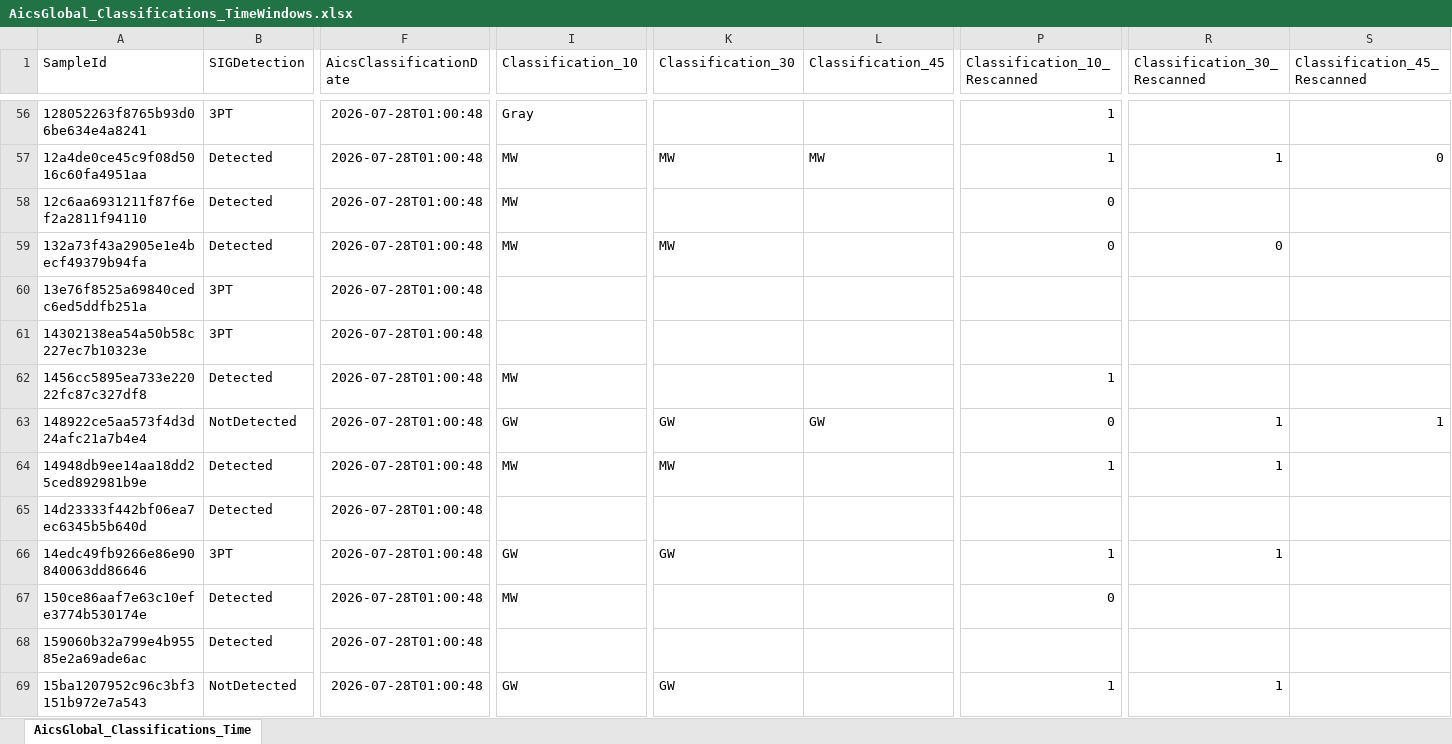
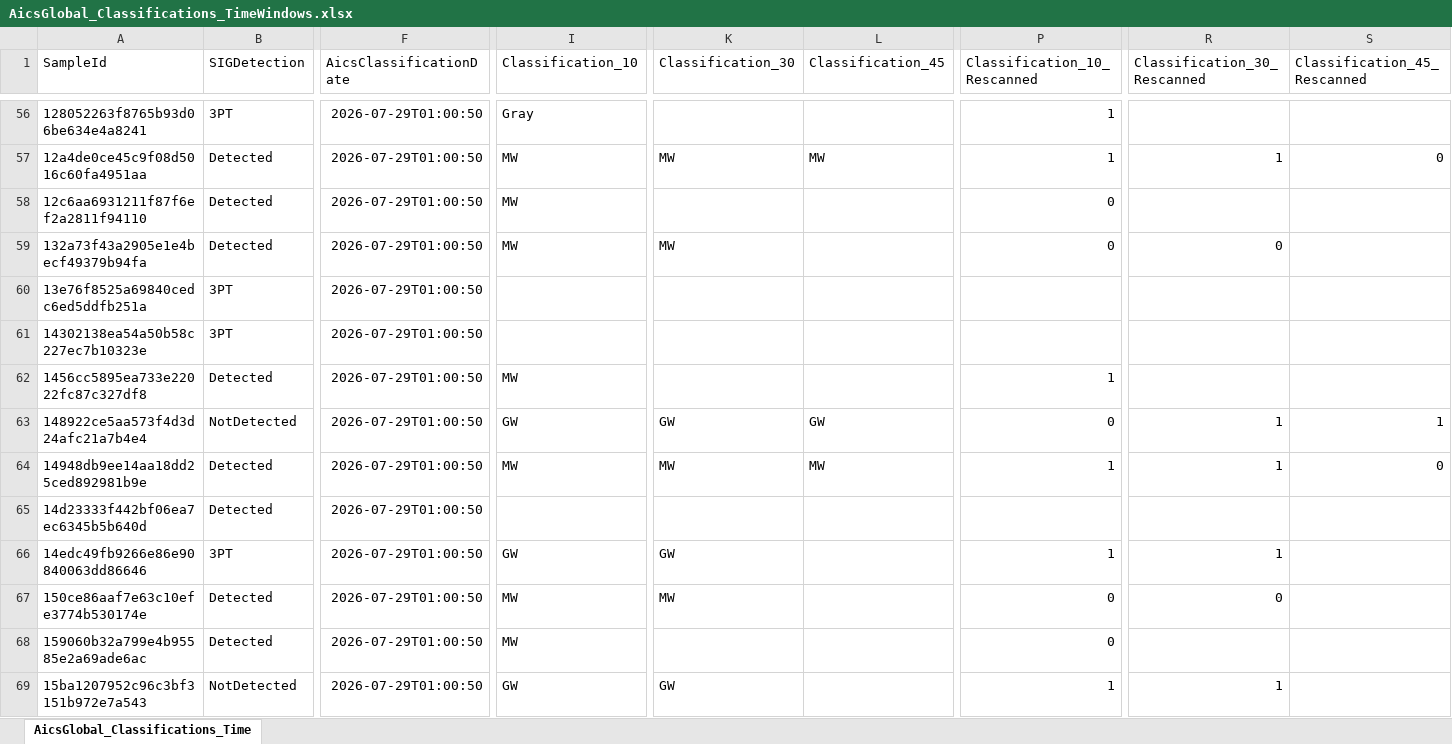
Before and after one commit to cvelascomerino-mwb/aics-dashboards, an Excel workbook: AicsTracker/AicsGlobal_Classifications_TimeWindows.xlsx, sheet AicsGlobal_Classifications_Time, drawn as a sheet; only a part is shown, gaps mark what is left out; values as stored, in another font and other column widths than the file's, no borders; table styles not drawn; the diff covers the shown part only; the diff names each change by its address in the sheet, - before the commit and + after, or states it on an @@ line.

```diff
--- a/AicsTracker/AicsGlobal_Classifications_TimeWindows.xlsx (sheet AicsGlobal_Classifications_Time)
+++ b/AicsTracker/AicsGlobal_Classifications_TimeWindows.xlsx (sheet AicsGlobal_Classifications_Time)
-F56:F69 (AicsClassificationDate): 2026-07-28T01:00:48
+F56:F69 (AicsClassificationDate): 2026-07-29T01:00:50
-L64 (Classification_45): (empty)
+L64 (Classification_45): MW
-S64 (Classification_45_Rescanned): (empty)
+S64 (Classification_45_Rescanned): 0
-K67 (Classification_30): (empty)
+K67 (Classification_30): MW
-R67 (Classification_30_Rescanned): (empty)
+R67 (Classification_30_Rescanned): 0
-I68 (Classification_10): (empty)
+I68 (Classification_10): MW
-P68 (Classification_10_Rescanned): (empty)
+P68 (Classification_10_Rescanned): 0
```
Also changed, not shown: 6 added rows and 736 edited cells elsewhere in this sheet.
